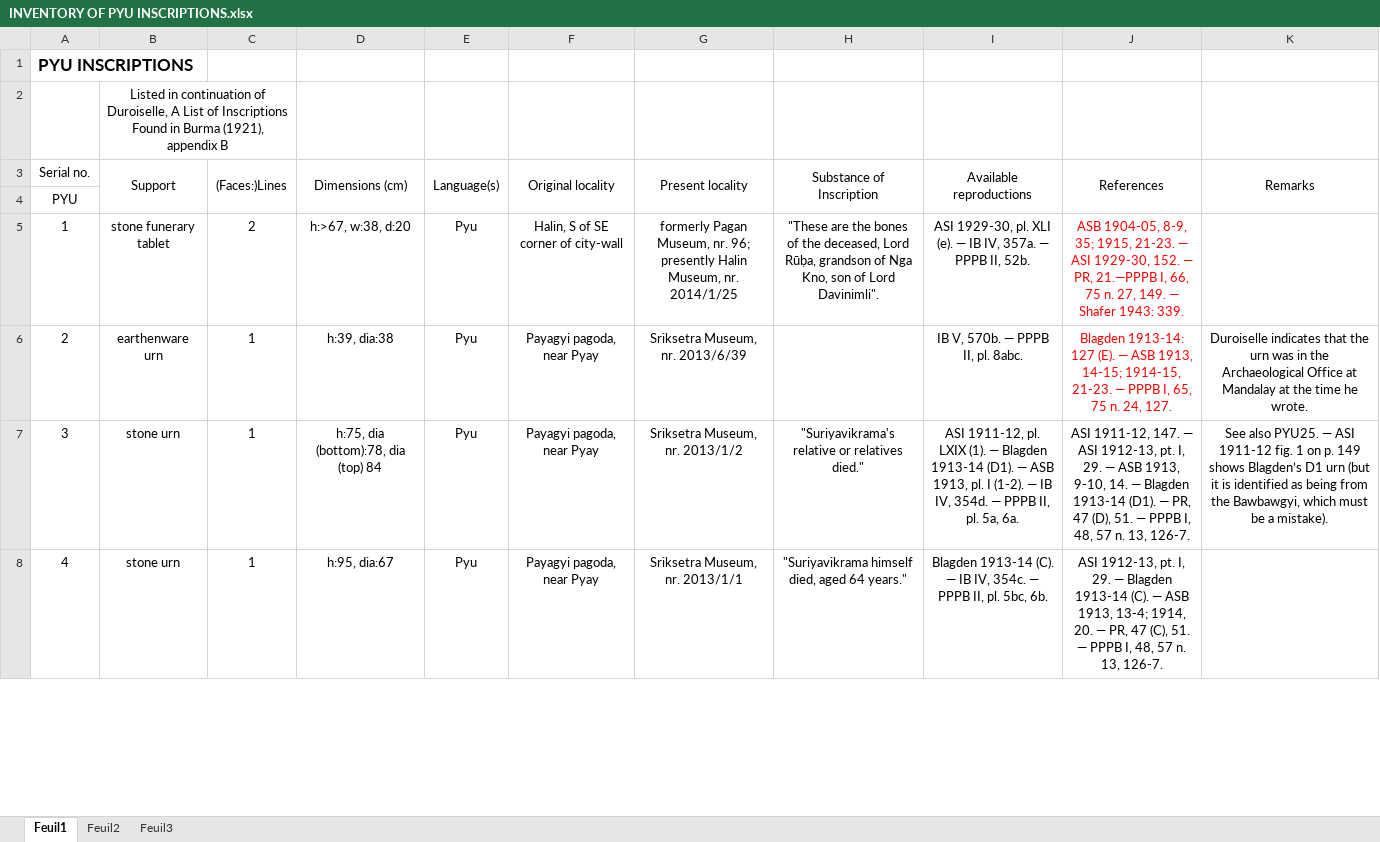
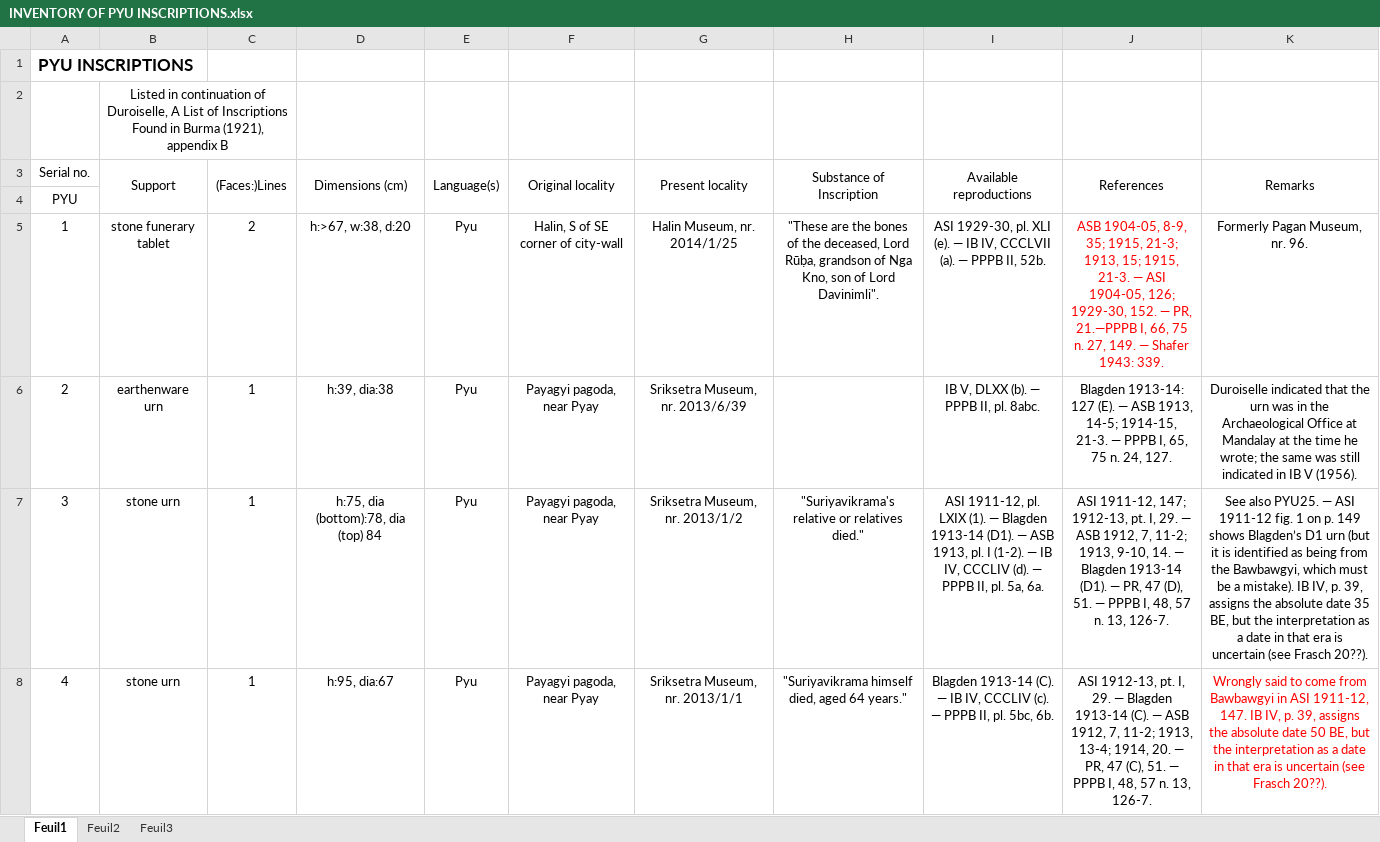
Before and after one commit to LinguList/pyu-inscriptions, an Excel workbook: inventory/INVENTORY OF PYU INSCRIPTIONS.xlsx, sheet Feuil1, drawn as a sheet; only a part is shown; values as stored, in another font and other column widths than the file's, no borders; the diff covers the shown part only; the diff names each change by its address in the sheet, - before the commit and + after, or states it on an @@ line.

Commit message:
edits to inventory and IB scans added to library

```diff
--- a/inventory/INVENTORY OF PYU INSCRIPTIONS.xlsx (sheet Feuil1)
+++ b/inventory/INVENTORY OF PYU INSCRIPTIONS.xlsx (sheet Feuil1)
-G5 (Present locality): formerly Pagan Museum, nr. 96; presently Halin Museum,…
+G5 (Present locality): Halin Museum,…
-I5 (Available reproductions): …IB IV, 357a. — PPPB…
+I5 (Available reproductions): …IB IV, CCCLVII (a). — PPPB…
-J5 (References): …35; 1915, 21-23. — ASI 1929-30, 152.…
+J5 (References): …35; 1915, 21-3; 1913, 15; 1915, 21-3. — ASI 1904-05, 126; 1929-30, 152.…
-K5 (Remarks): (empty)
+K5 (Remarks): Formerly Pagan Museum, nr. 96.
-I6 (Available reproductions): IB V, 570b. — PPPB II, pl. 8abc.
+I6 (Available reproductions): IB V, DLXX (b). — PPPB II, pl. 8abc.
-J6 (References): …ASB 1913, 14-15; 1914-15, 21-23. — PPPB…
+J6 (References): …ASB 1913, 14-5; 1914-15, 21-3. — PPPB…
-J6 text colour: #FF0000
+J6 text colour: black
-K6 (Remarks): Duroiselle indicates that the urn was in the Archaeological Office at Mandalay at the time he wrote.
+K6 (Remarks): Duroiselle indicated that the urn was in the Archaeological Office at Mandalay at the time he wrote; the same was still indicated in IB V (1956).
-I7 (Available reproductions): …IB IV, 354d. — PPPB…
+I7 (Available reproductions): …IB IV, CCCLIV (d). — PPPB…
-J7 (References): ASI 1911-12, 147. — ASI 1912-13, pt. I, 29. — ASB 1913, 9-10,…
+J7 (References): ASI 1911-12, 147; 1912-13, pt. I, 29. — ASB 1912, 7, 11-2; 1913, 9-10,…
-K7 (Remarks): …a mistake).
+K7 (Remarks): …a mistake). IB IV, p. 39, assigns the absolute date 35 BE, but the interpretation as a date in that era is uncertain (see Frasch 20??).
-I8 (Available reproductions): …IB IV, 354c. — PPPB…
+I8 (Available reproductions): …IB IV, CCCLIV (c). — PPPB…
-J8 (References): …— ASB 1913, 13-4;…
+J8 (References): …— ASB 1912, 7, 11-2; 1913, 13-4;…
-K8 (Remarks): (empty)
+K8 (Remarks): Wrongly said to come from Bawbawgyi in ASI 1911-12, 147. IB IV, p. 39, assigns the absolute date 50 BE, but the interpretation as a date in that era is uncertain (see Frasch 20??).
```
Also changed, not shown: 25 edited cells and cell formats elsewhere in this sheet, 7 other files.
